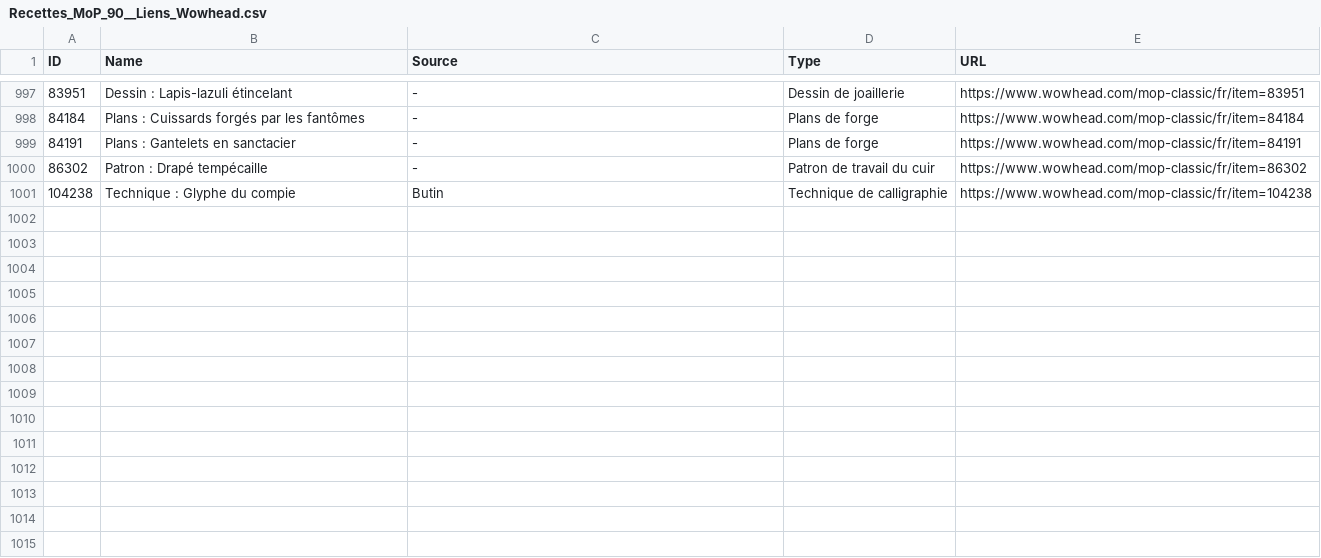
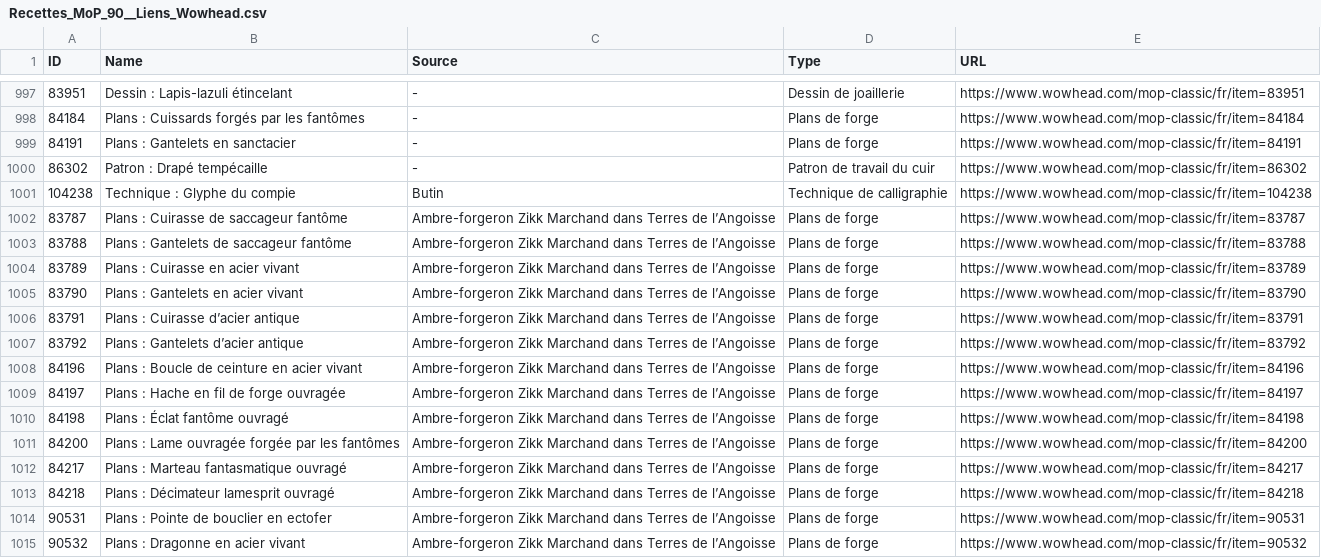
Before and after one commit to lichkuan/WoW-Craft-tracker, a CSV file: public/Recettes_MoP_90__Liens_Wowhead.csv, drawn as a sheet; only a part is shown, gaps mark what is left out; the diff names each change by its address in the sheet, - before the commit and + after, or states it on an @@ line.

Commit message:
Update Recettes_MoP_90__Liens_Wowhead.csv

```diff
--- a/public/Recettes_MoP_90__Liens_Wowhead.csv
+++ b/public/Recettes_MoP_90__Liens_Wowhead.csv
+row 1002: 83787 | Plans : Cuirasse de saccageur fantôme | Ambre-forgeron Zikk Marchand dans Terres de l’Angoisse | Plans de forge | https://www.wowhead.com/mop-classic/fr/item=83787
+row 1003: 83788 | Plans : Gantelets de saccageur fantôme | Ambre-forgeron Zikk Marchand dans Terres de l’Angoisse | Plans de forge | https://www.wowhead.com/mop-classic/fr/item=83788
+row 1004: 83789 | Plans : Cuirasse en acier vivant | Ambre-forgeron Zikk Marchand dans Terres de l’Angoisse | Plans de forge | https://www.wowhead.com/mop-classic/fr/item=83789
+row 1005: 83790 | Plans : Gantelets en acier vivant | Ambre-forgeron Zikk Marchand dans Terres de l’Angoisse | Plans de forge | https://www.wowhead.com/mop-classic/fr/item=83790
+row 1006: 83791 | Plans : Cuirasse d’acier antique | Ambre-forgeron Zikk Marchand dans Terres de l’Angoisse | Plans de forge | https://www.wowhead.com/mop-classic/fr/item=83791
+row 1007: 83792 | Plans : Gantelets d’acier antique | Ambre-forgeron Zikk Marchand dans Terres de l’Angoisse | Plans de forge | https://www.wowhead.com/mop-classic/fr/item=83792
+row 1008: 84196 | Plans : Boucle de ceinture en acier vivant | Ambre-forgeron Zikk Marchand dans Terres de l’Angoisse | Plans de forge | https://www.wowhead.com/mop-classic/fr/item=84196
+row 1009: 84197 | Plans : Hache en fil de forge ouvragée | Ambre-forgeron Zikk Marchand dans Terres de l’Angoisse | Plans de forge | https://www.wowhead.com/mop-classic/fr/item=84197
+row 1010: 84198 | Plans : Éclat fantôme ouvragé | Ambre-forgeron Zikk Marchand dans Terres de l’Angoisse | Plans de forge | https://www.wowhead.com/mop-classic/fr/item=84198
+row 1011: 84200 | Plans : Lame ouvragée forgée par les fantômes | Ambre-forgeron Zikk Marchand dans Terres de l’Angoisse | Plans de forge | https://www.wowhead.com/mop-classic/fr/item=84200
+row 1012: 84217 | Plans : Marteau fantasmatique ouvragé | Ambre-forgeron Zikk Marchand dans Terres de l’Angoisse | Plans de forge | https://www.wowhead.com/mop-classic/fr/item=84217
+row 1013: 84218 | Plans : Décimateur lamesprit ouvragé | Ambre-forgeron Zikk Marchand dans Terres de l’Angoisse | Plans de forge | https://www.wowhead.com/mop-classic/fr/item=84218
+row 1014: 90531 | Plans : Pointe de bouclier en ectofer | Ambre-forgeron Zikk Marchand dans Terres de l’Angoisse | Plans de forge | https://www.wowhead.com/mop-classic/fr/item=90531
+row 1015: 90532 | Plans : Dragonne en acier vivant | Ambre-forgeron Zikk Marchand dans Terres de l’Angoisse | Plans de forge | https://www.wowhead.com/mop-classic/fr/item=90532
```
